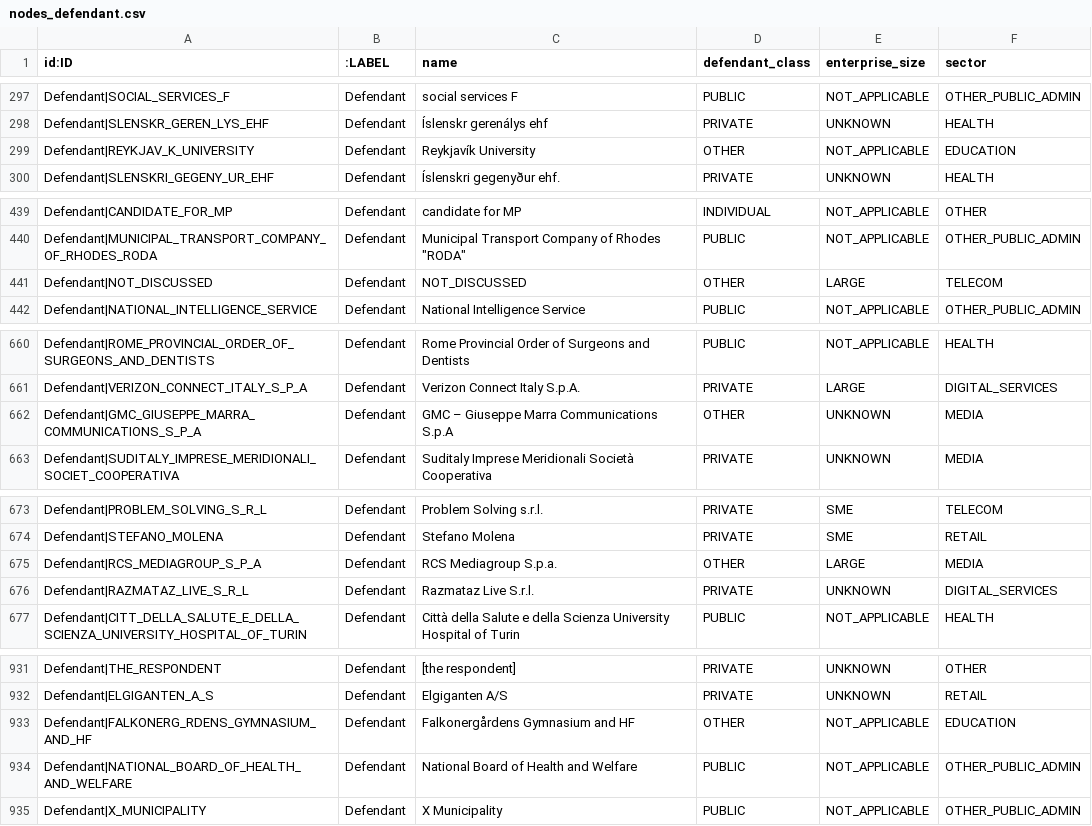
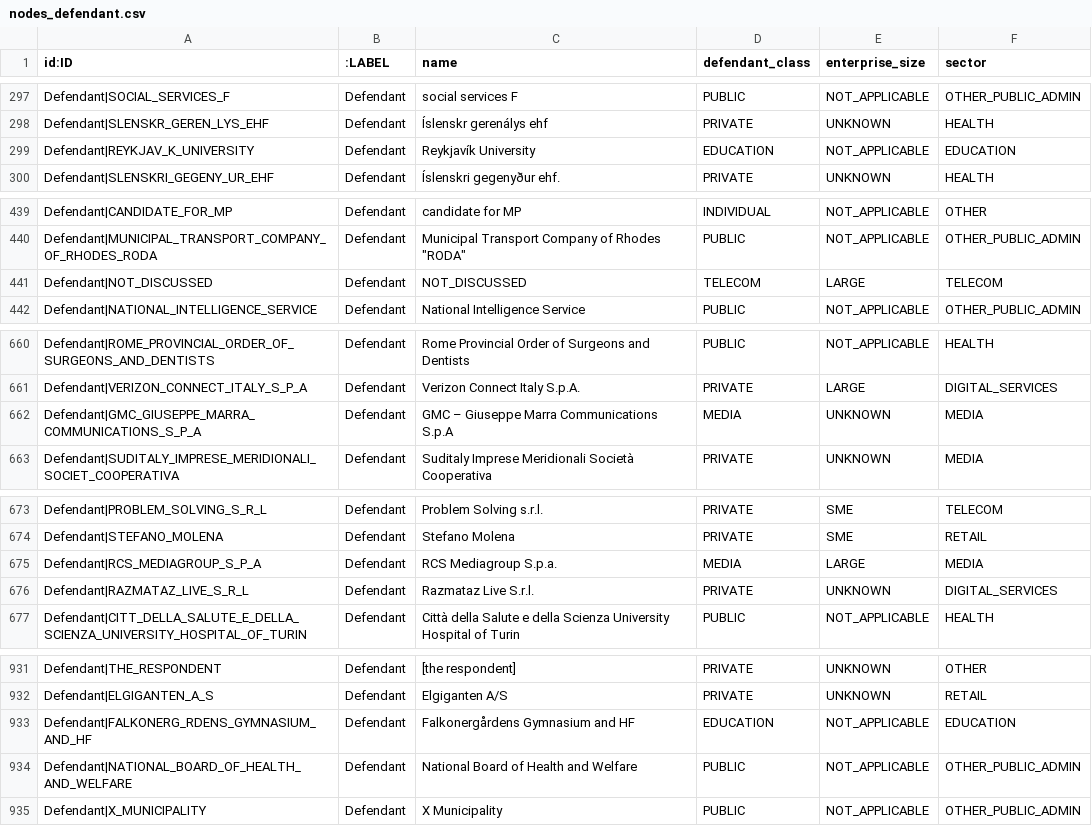
Before and after one commit to mnov88/enforcement, a CSV file: outputs/phase4_enrichment/graph/nodes_defendant.csv, drawn as a sheet; only a part is shown, gaps mark what is left out; the diff covers the shown part only.

```diff
--- a/outputs/phase4_enrichment/graph/nodes_defendant.csv
+++ b/outputs/phase4_enrichment/graph/nodes_defendant.csv
@@ -298,3 +298,3 @@ Defendant|SOCIAL_SERVICES_F,Defendant,social services F,PUBLIC,NOT_APPLICABLE,OT
 Defendant|SLENSKR_GEREN_LYS_EHF,Defendant,Íslenskr gerenálys ehf,PRIVATE,UNKNOWN,HEALTH
-Defendant|REYKJAV_K_UNIVERSITY,Defendant,Reykjavík University,OTHER,NOT_APPLICABLE,EDUCATION
+Defendant|REYKJAV_K_UNIVERSITY,Defendant,Reykjavík University,EDUCATION,NOT_APPLICABLE,EDUCATION
 Defendant|SLENSKRI_GEGENY_UR_EHF,Defendant,Íslenskri gegenyður ehf.,PRIVATE,UNKNOWN,HEALTH
@@ -440,3 +440,3 @@ Defendant|CANDIDATE_FOR_MP,Defendant,candidate for MP,INDIVIDUAL,NOT_APPLICABLE,
 Defendant|MUNICIPAL_TRANSPORT_COMPANY_OF_RHODES_RODA,Defendant,"Municipal Transport Company of Rhodes ""RODA""",PUBLIC,NOT_APPLICABLE,OTHER_PUBLIC_ADMIN
-Defendant|NOT_DISCUSSED,Defendant,NOT_DISCUSSED,OTHER,LARGE,TELECOM
+Defendant|NOT_DISCUSSED,Defendant,NOT_DISCUSSED,TELECOM,LARGE,TELECOM
 Defendant|NATIONAL_INTELLIGENCE_SERVICE,Defendant,National Intelligence Service,PUBLIC,NOT_APPLICABLE,OTHER_PUBLIC_ADMIN
@@ -661,3 +661,3 @@ Defendant|ROME_PROVINCIAL_ORDER_OF_SURGEONS_AND_DENTISTS,Defendant,Rome Provinci
 Defendant|VERIZON_CONNECT_ITALY_S_P_A,Defendant,Verizon Connect Italy S.p.A.,PRIVATE,LARGE,DIGITAL_SERVICES
-Defendant|GMC_GIUSEPPE_MARRA_COMMUNICATIONS_S_P_A,Defendant,GMC – Giuseppe Marra Communications S.p.A,OTHER,UNKNOWN,MEDIA
+Defendant|GMC_GIUSEPPE_MARRA_COMMUNICATIONS_S_P_A,Defendant,GMC – Giuseppe Marra Communications S.p.A,MEDIA,UNKNOWN,MEDIA
 Defendant|SUDITALY_IMPRESE_MERIDIONALI_SOCIET_COOPERATIVA,Defendant,Suditaly Imprese Meridionali Società Cooperativa,PRIVATE,UNKNOWN,MEDIA
@@ -674,3 +674,3 @@ Defendant|PROBLEM_SOLVING_S_R_L,Defendant,Problem Solving s.r.l.,PRIVATE,SME,TEL
 Defendant|STEFANO_MOLENA,Defendant,Stefano Molena,PRIVATE,SME,RETAIL
-Defendant|RCS_MEDIAGROUP_S_P_A,Defendant,RCS Mediagroup S.p.a.,OTHER,LARGE,MEDIA
+Defendant|RCS_MEDIAGROUP_S_P_A,Defendant,RCS Mediagroup S.p.a.,MEDIA,LARGE,MEDIA
 Defendant|RAZMATAZ_LIVE_S_R_L,Defendant,Razmataz Live S.r.l.,PRIVATE,UNKNOWN,DIGITAL_SERVICES
@@ -932,3 +932,3 @@ Defendant|THE_RESPONDENT,Defendant,[the respondent],PRIVATE,UNKNOWN,OTHER
 Defendant|ELGIGANTEN_A_S,Defendant,Elgiganten A/S,PRIVATE,UNKNOWN,RETAIL
-Defendant|FALKONERG_RDENS_GYMNASIUM_AND_HF,Defendant,Falkonergårdens Gymnasium and HF,OTHER,NOT_APPLICABLE,EDUCATION
+Defendant|FALKONERG_RDENS_GYMNASIUM_AND_HF,Defendant,Falkonergårdens Gymnasium and HF,EDUCATION,NOT_APPLICABLE,EDUCATION
 Defendant|NATIONAL_BOARD_OF_HEALTH_AND_WELFARE,Defendant,National Board of Health and Welfare,PUBLIC,NOT_APPLICABLE,OTHER_PUBLIC_ADMIN
```
Also changed, not shown: 1 added row and 10 edited cells elsewhere in this file, 10 other files.
